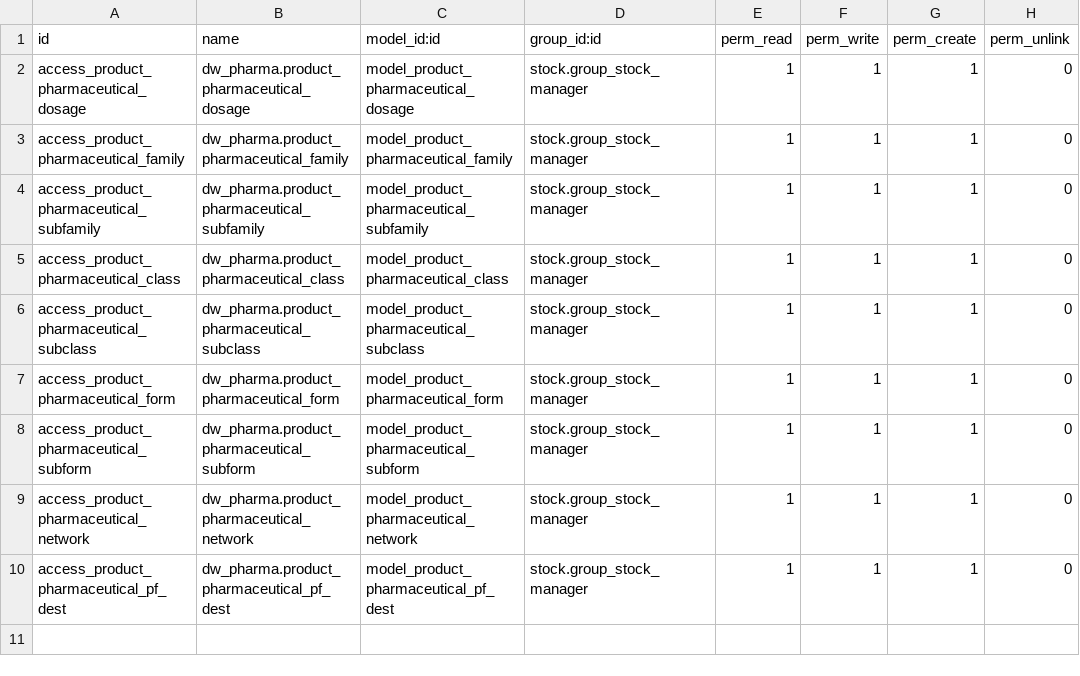
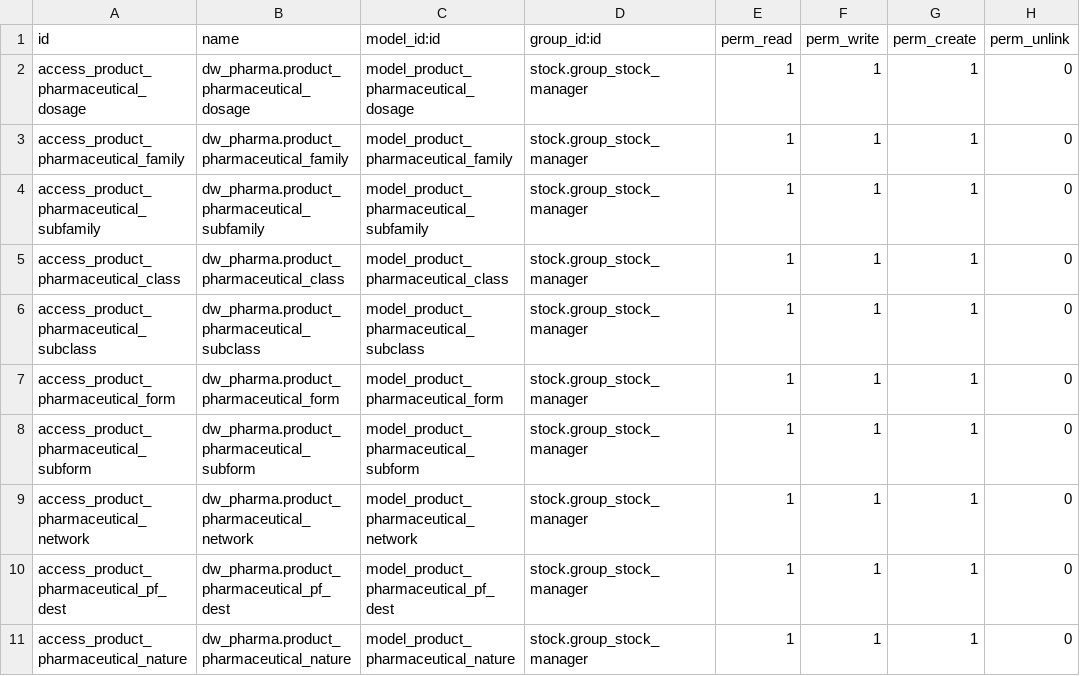
Before and after one commit to tesnymesed/PHARMA, a CSV file: dw_pharma_base/security/ir.model.access.csv, drawn as a sheet.

Commit message:
[ADD]fields fiche product

```diff
--- a/dw_pharma_base/security/ir.model.access.csv
+++ b/dw_pharma_base/security/ir.model.access.csv
@@ -10 +10,2 @@ access_product_pharmaceutical_network,dw_pharma.product_pharmaceutical_network,m
 access_product_pharmaceutical_pf_dest,dw_pharma.product_pharmaceutical_pf_dest,model_product_pharmaceutical_pf_dest,stock.group_stock_manager,1,1,1,0
+access_product_pharmaceutical_nature,dw_pharma.product_pharmaceutical_nature,model_product_pharmaceutical_nature,stock.group_stock_manager,1,1,1,0
```
Also changed, not shown: 2 other files.
